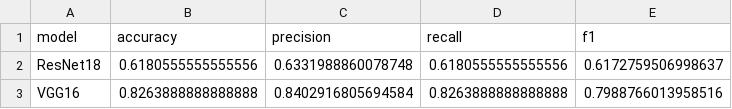
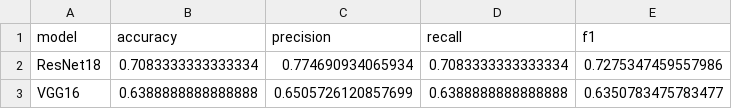
Before and after one commit to UMMAN2005/classroom-engagement-telemetry, a CSV file: results/model_comparison.csv, drawn as a sheet.

```diff
--- a/results/model_comparison.csv
+++ b/results/model_comparison.csv
@@ -1,3 +1,3 @@
 model,accuracy,precision,recall,f1
-ResNet18,0.6180555555555556,0.6331988860078748,0.6180555555555556,0.6172759506998637
-VGG16,0.8263888888888888,0.8402916805694584,0.8263888888888888,0.7988766013958516
+ResNet18,0.7083333333333334,0.774690934065934,0.7083333333333334,0.7275347459557986
+VGG16,0.6388888888888888,0.6505726120857699,0.6388888888888888,0.6350783475783477
```
Also changed, not shown: results/history_resnet18.csv, results/history_vgg16.csv, 3 other files.
